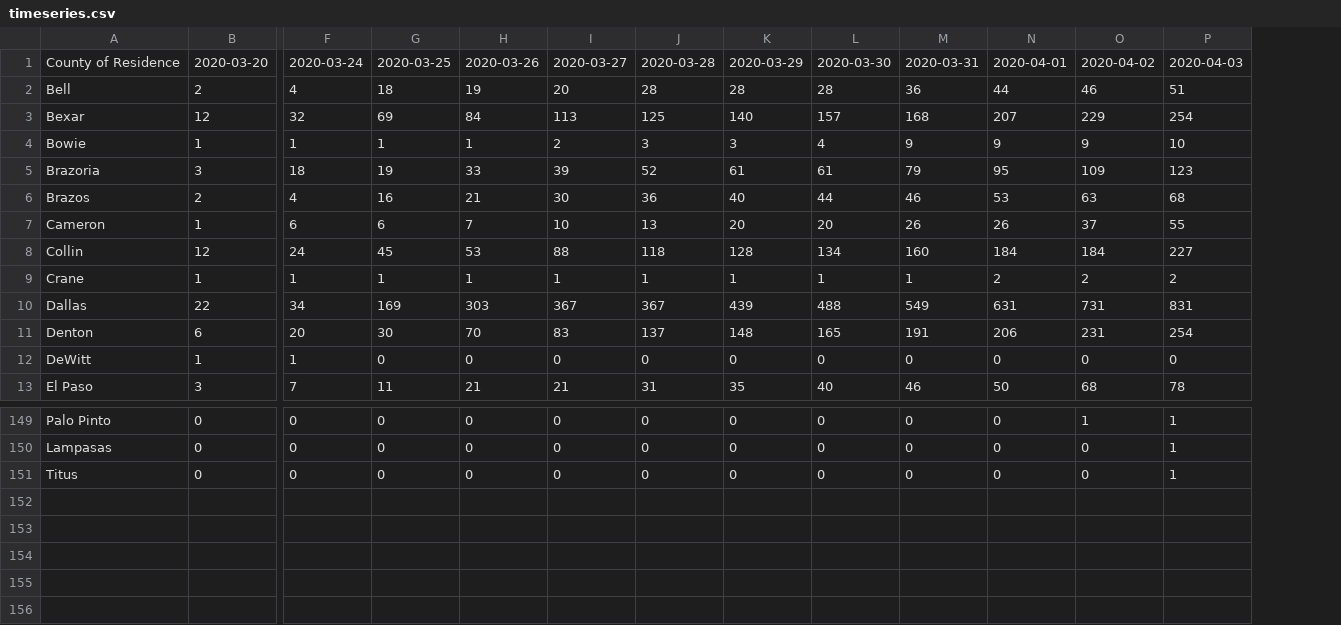
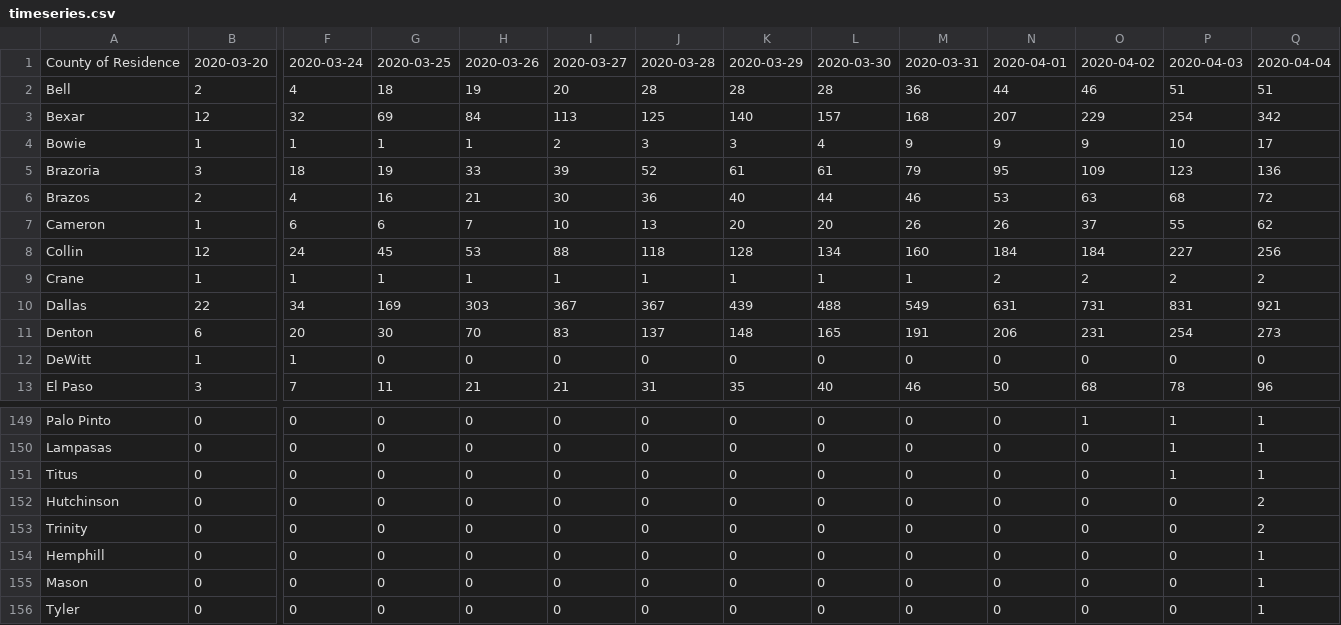
Before and after one commit to RasterBurn/texascovid19, a CSV file: data/timeseries.csv, drawn as a sheet; only a part is shown, gaps mark what is left out; rows hold the shown columns only; the diff names each change by its address in the sheet, - before the commit and + after, or states it on an @@ line.

Commit message:
update data

```diff
--- a/data/timeseries.csv
+++ b/data/timeseries.csv
+column Q, rows 1-13: 2020-04-04 | 51 | 342 | 17 | 136 | 72 | 62 | 256 | 2 | 921 | 273 | 0 | 96; rows 149-151: all 1
+row 152: Hutchinson | 0 | 0 | 0 | 0 | 0 | 0 | 0 | 0 | 0 | 0 | 0 | 0 | 2
+row 153: Trinity | 0 | 0 | 0 | 0 | 0 | 0 | 0 | 0 | 0 | 0 | 0 | 0 | 2
+row 154: Hemphill | 0 | 0 | 0 | 0 | 0 | 0 | 0 | 0 | 0 | 0 | 0 | 0 | 1
+row 155: Mason | 0 | 0 | 0 | 0 | 0 | 0 | 0 | 0 | 0 | 0 | 0 | 0 | 1
+row 156: Tyler | 0 | 0 | 0 | 0 | 0 | 0 | 0 | 0 | 0 | 0 | 0 | 0 | 1
```
Also changed, not shown: data/wilco/bycity/timeseries.csv, data/wilco/bystatus/timeseries.csv, 9 other files.
